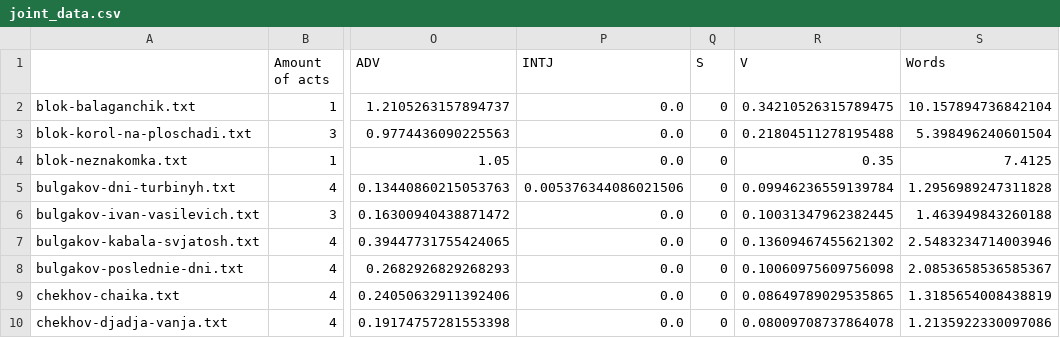
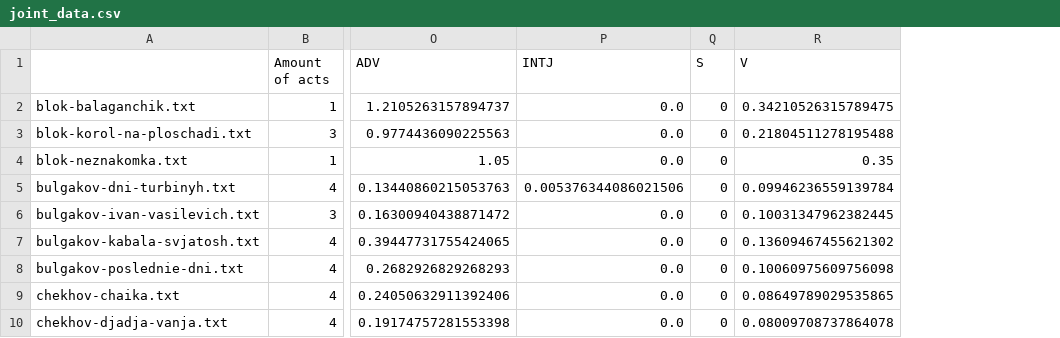
Before and after one commit to creaciond/russian-drama, a CSV file: csv/joint_data.csv, drawn as a sheet; only a part is shown, gaps mark what is left out; the diff names each change by its address in the sheet, - before the commit and + after, or states it on an @@ line.

```diff
--- a/csv/joint_data.csv
+++ b/csv/joint_data.csv
-column S (Words), rows 2-10: 10.157894736842104 | 5.398496240601504 | 7.4125 | 1.2956989247311828 | 1.463949843260188 | 2.5483234714003946 | 2.0853658536585367 | 1.3185654008438819 | 1.2135922330097086
```
Also changed, not shown: 3 other files.
